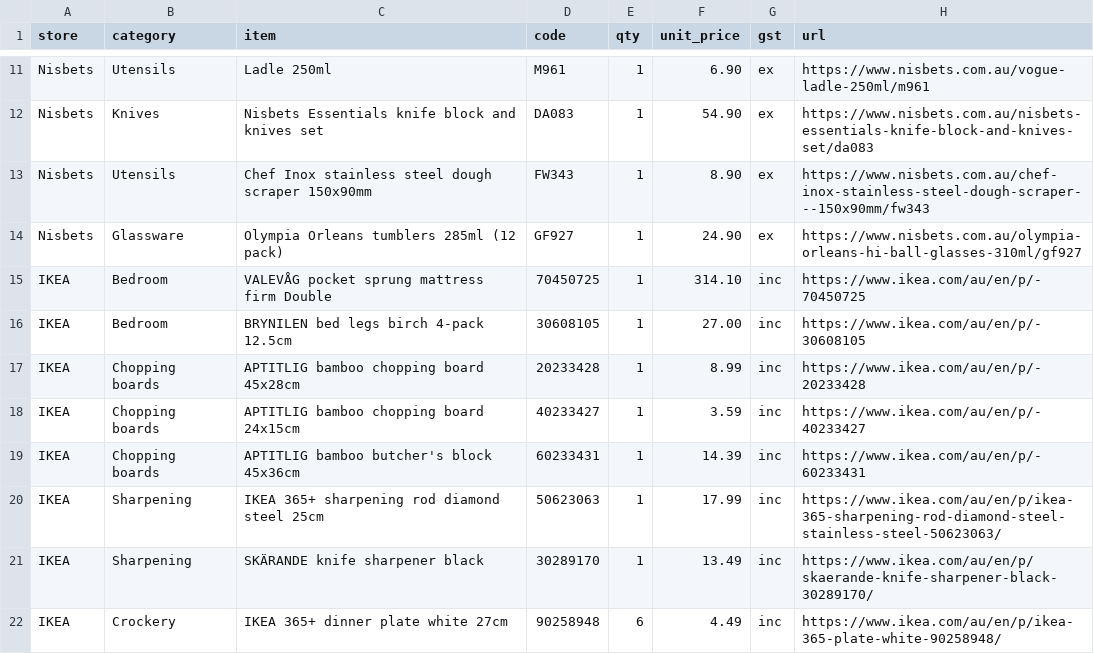
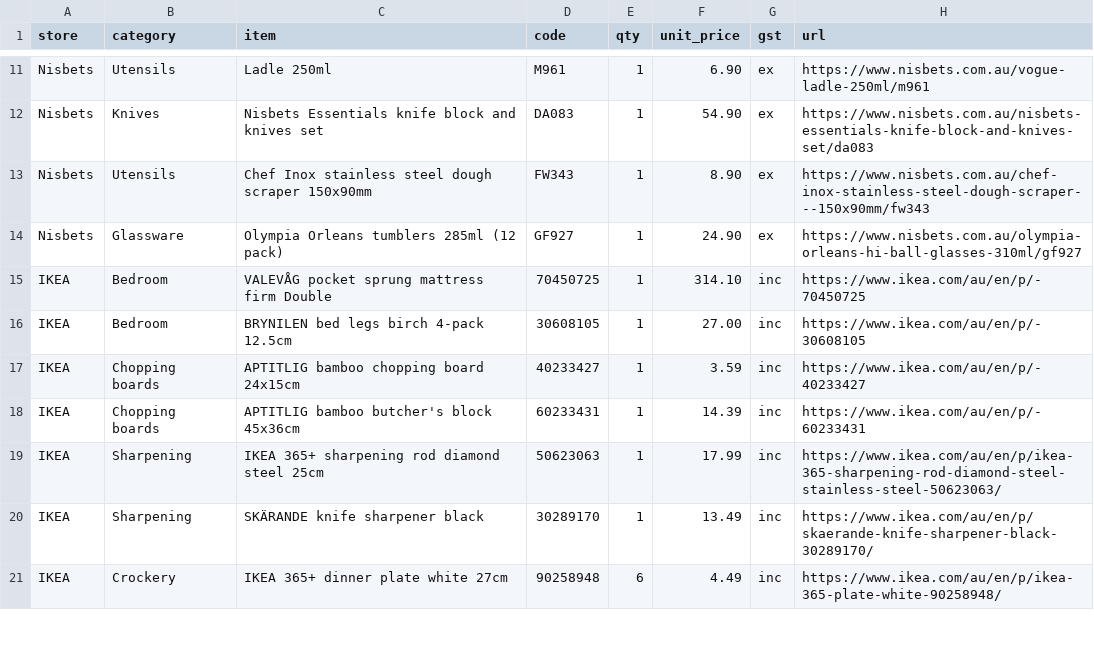
Before and after one commit to wra-bradshaw/kitchen, a CSV file: items.csv, drawn as a sheet; only a part is shown, gaps mark what is left out.

Commit message:
fix: remove large APTITLIG chopping board from IKEA order
Already owned. IKEA total is now $515.04 and the overall total $833.15.

```diff
--- a/items.csv
+++ b/items.csv
@@ -16,3 +16,2 @@ IKEA,Bedroom,VALEVÅG pocket sprung mattress firm Double,70450725,1,314.10,inc,h
 IKEA,Bedroom,BRYNILEN bed legs birch 4-pack 12.5cm,30608105,1,27.00,inc,https://www.ikea.com/au/en/p/-30608105
-IKEA,Chopping boards,APTITLIG bamboo chopping board 45x28cm,20233428,1,8.99,inc,https://www.ikea.com/au/en/p/-20233428
 IKEA,Chopping boards,APTITLIG bamboo chopping board 24x15cm,40233427,1,3.59,inc,https://www.ikea.com/au/en/p/-40233427
```
Also changed, not shown: 1 other file.
